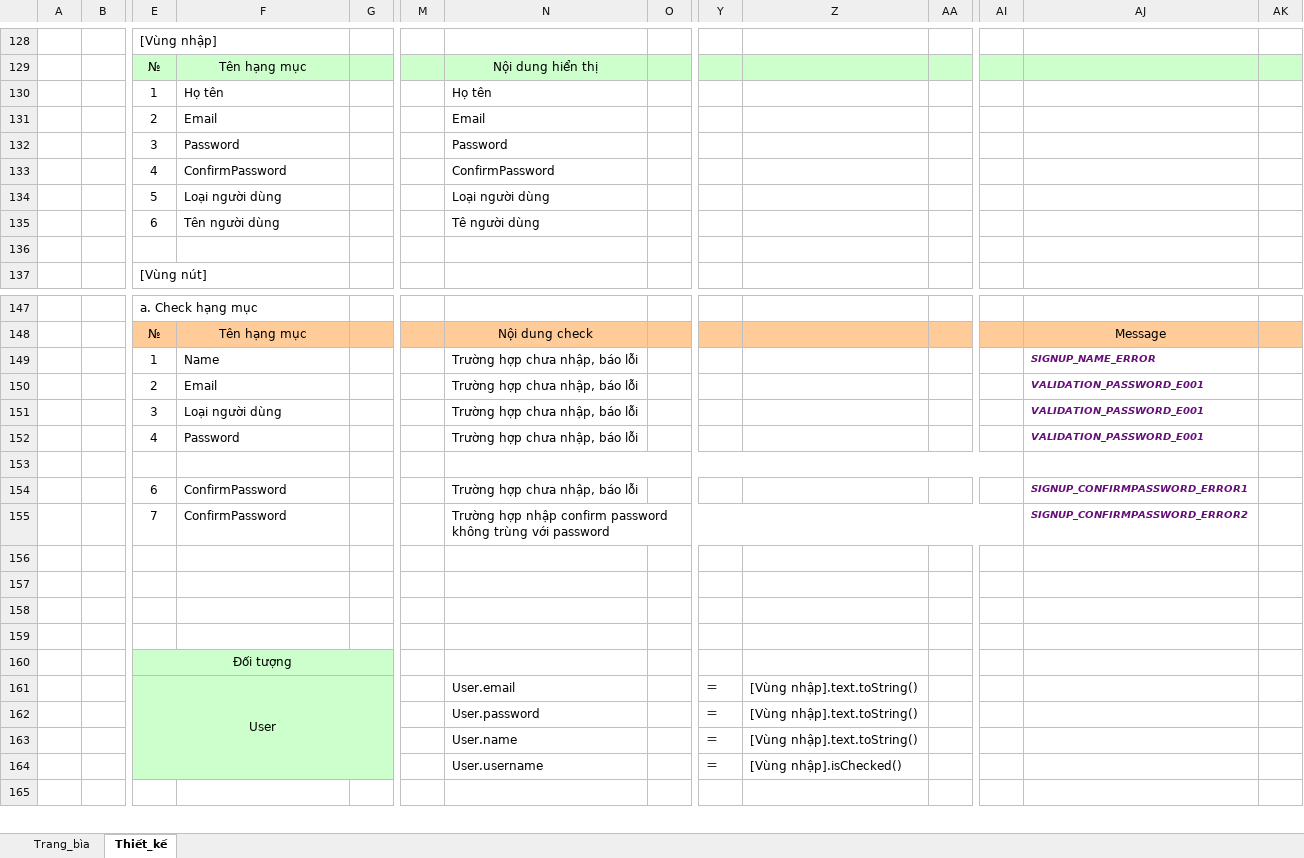
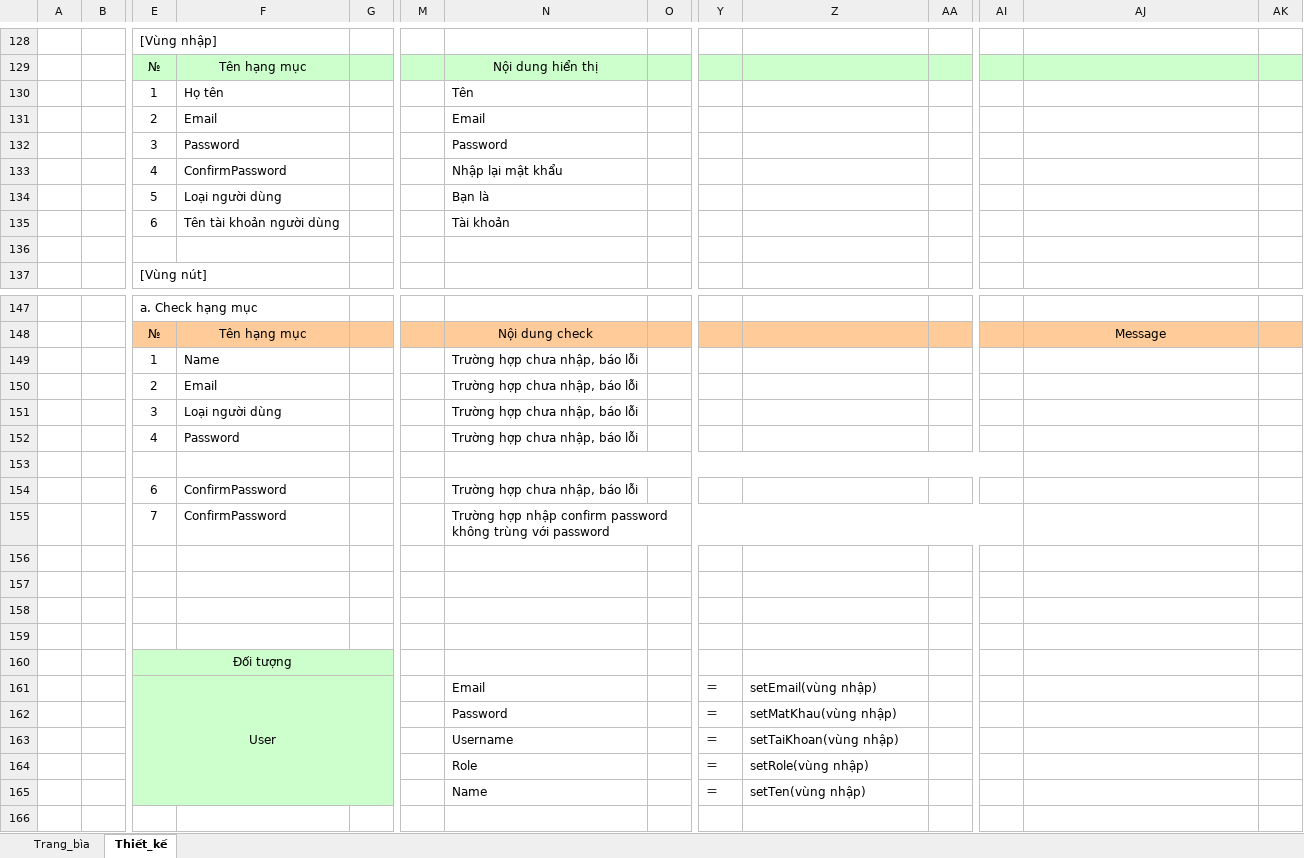
Before and after one commit to SavourySpringTu/Nhom27, an Excel workbook: Thiết Kế/TaiLieuThietKeChiTiet/JOBMARKET_TLPT_02_SignUp.xlsx, sheet Thiết_kế, drawn as a sheet; only a part is shown, gaps mark what is left out; values as stored, in another font and other column widths than the file's, no borders; charts and pictures not drawn; removed rows and columns are numbered as before the commit, all else as after; rows hold the shown columns only; the diff covers the shown part only; the diff names each change by its address in the sheet, - before the commit and + after, or states it on an @@ line.

```diff
--- a/Thiết Kế/TaiLieuThietKeChiTiet/JOBMARKET_TLPT_02_SignUp.xlsx (sheet Thiết_kế)
+++ b/Thiết Kế/TaiLieuThietKeChiTiet/JOBMARKET_TLPT_02_SignUp.xlsx (sheet Thiết_kế)
-N130: Họ tên
+N130: Tên
-N133: ConfirmPassword
+N133: Nhập lại mật khẩu
-N134: Loại người dùng
+N134: Bạn là
-F135: Tên người dùng
+F135: Tên tài khoản người dùng
-N135: Tê người dùng
+N135: Tài khoản
-AJ149: SIGNUP_NAME_ERROR
+AJ149: (empty)
-AJ150:AJ152: VALIDATION_PASSWORD_E001
+AJ150:AJ152: (empty)
-AJ154: SIGNUP_CONFIRMPASSWORD_ERROR1
+AJ154: (empty)
-AJ155: SIGNUP_CONFIRMPASSWORD_ERROR2
+AJ155: (empty)
-N161: User.email
+N161: Email
-Z161: [Vùng nhập].text.toString()
+Z161: setEmail(vùng nhập)
-N162: User.password
+N162: Password
-Z162: [Vùng nhập].text.toString()
+Z162: setMatKhau(vùng nhập)
-N163: User.name
+N163: Username
-Z163: [Vùng nhập].text.toString()
+Z163: setTaiKhoan(vùng nhập)
-row 164:  |  |  |  |  |  | User.username |  | ＝ | [Vùng nhập].isChecked()
+row 164:  |  |  |  |  |  | Role |  | ＝ | setRole(vùng nhập)
+row 165:  |  |  |  |  |  | Name |  | ＝ | setTen(vùng nhập)
```
Also changed, not shown: 2 edited cells elsewhere in this sheet.
